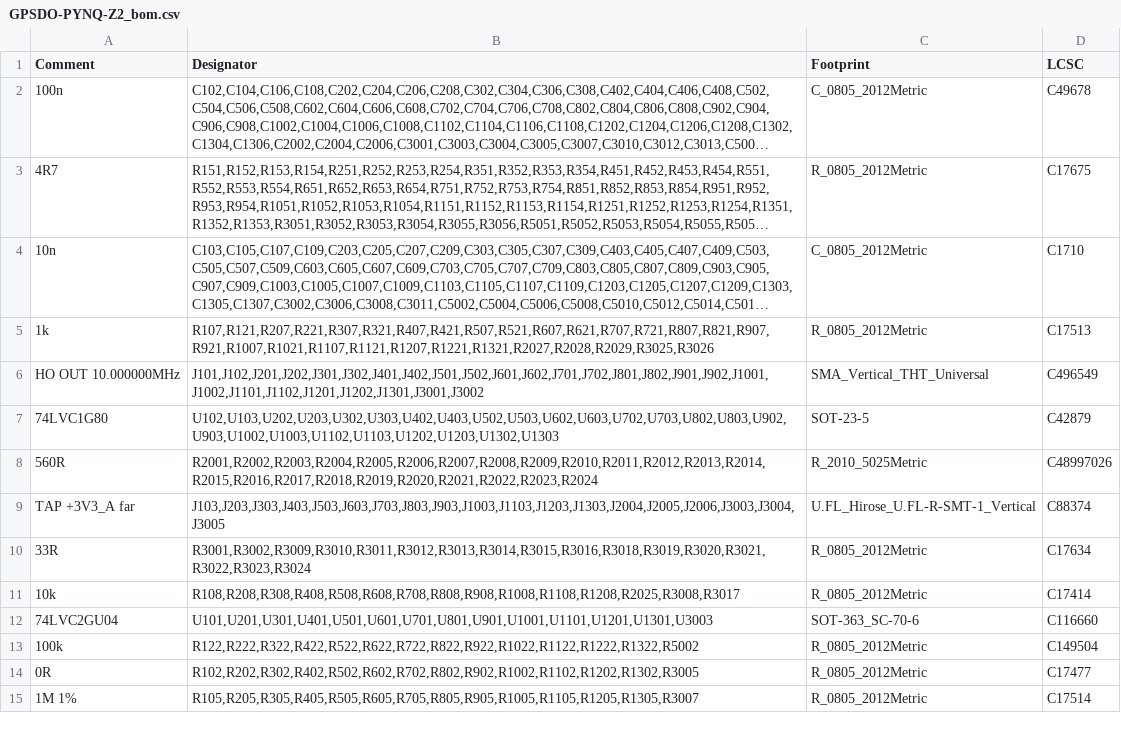
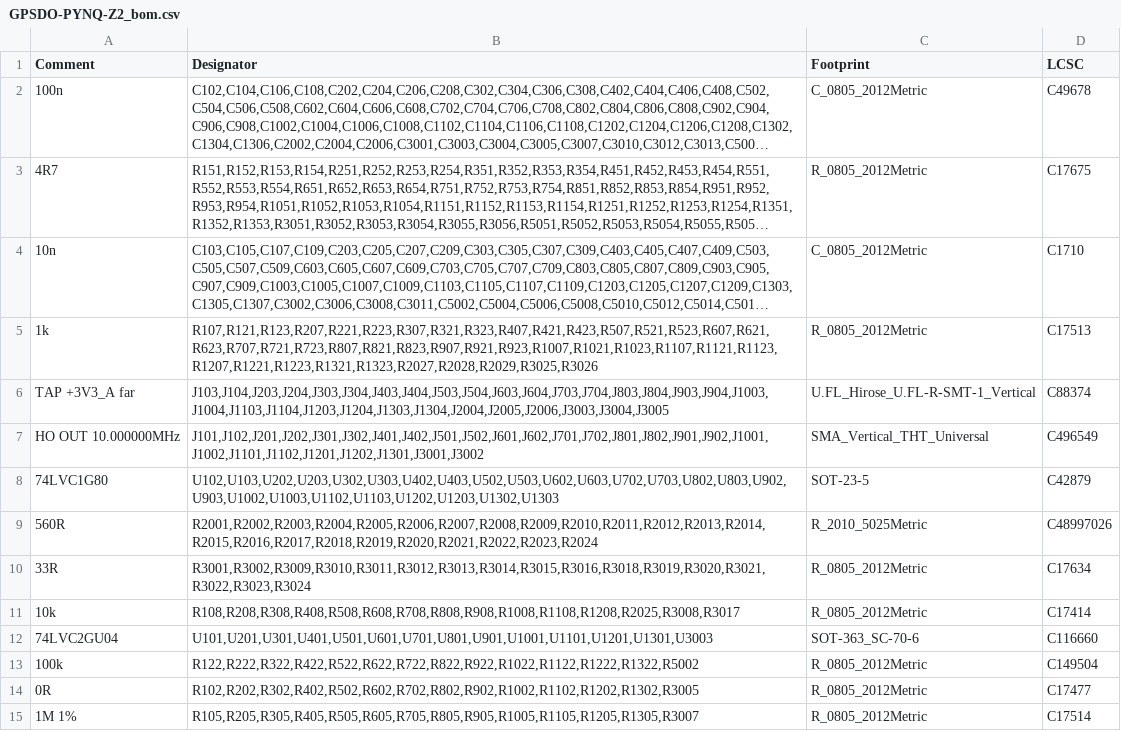
Before and after one commit to gallicchio/GPSDO-PYNQ-Z2, a CSV file: mfg/release/GPSDO-PYNQ-Z2_bom.csv, drawn as a sheet; only a part is shown; long unchanged cells end in …; removed rows and columns are numbered as before the commit, all else as after; the diff names each change by its address in the sheet, - before the commit and + after, or states it on an @@ line.

```diff
--- a/mfg/release/GPSDO-PYNQ-Z2_bom.csv
+++ b/mfg/release/GPSDO-PYNQ-Z2_bom.csv
-B5 (Designator): R107,R121,R207,R221,R307,R321,R407,R421,R507,R521,R607,R621,R707,R721,R807,R821,R907,R921,R1007,R1021,R1107,R1121,R1207,R1221,R1321,R2027,R2028,R2029,R3025,R3026
+B5 (Designator): R107,R121,R123,R207,R221,R223,R307,R321,R323,R407,R421,R423,R507,R521,R523,R607,R621,R623,R707,R721,R723,R807,R821,R823,R907,R921,R923,R1007,R1021,R1023,R1107,R1121,R1123,R1207,R1221,R1223,R1321,R1323,R2027,R2028,R2029,R3025,R3026
+row 6: TAP +3V3_A far | J103,J104,J203,J204,J303,J304,J403,J404,J503,J504,J603,J604,J703,J704,J803,J804,J903,J904,J1003,J1004,J1103,J1104,J1203,J1204,J1303,J1304,J2004,J2005,J2006,J3003,J3004,J3005 | U.FL_Hirose_U.FL-R-SMT-1_Vertical | C88374
-row 9: TAP +3V3_A far | J103,J203,J303,J403,J503,J603,J703,J803,J903,J1003,J1103,J1203,J1303,J2004,J2005,J2006,J3003,J3004,J3005 | U.FL_Hirose_U.FL-R-SMT-1_Vertical | C88374
```
Also changed, not shown: mfg/release/GPSDO-PYNQ-Z2_cpl_jlcpcb_upload.csv, mfg/release/GPSDO-PYNQ-Z2_cpl_kicad_native.csv, 43 other files.
